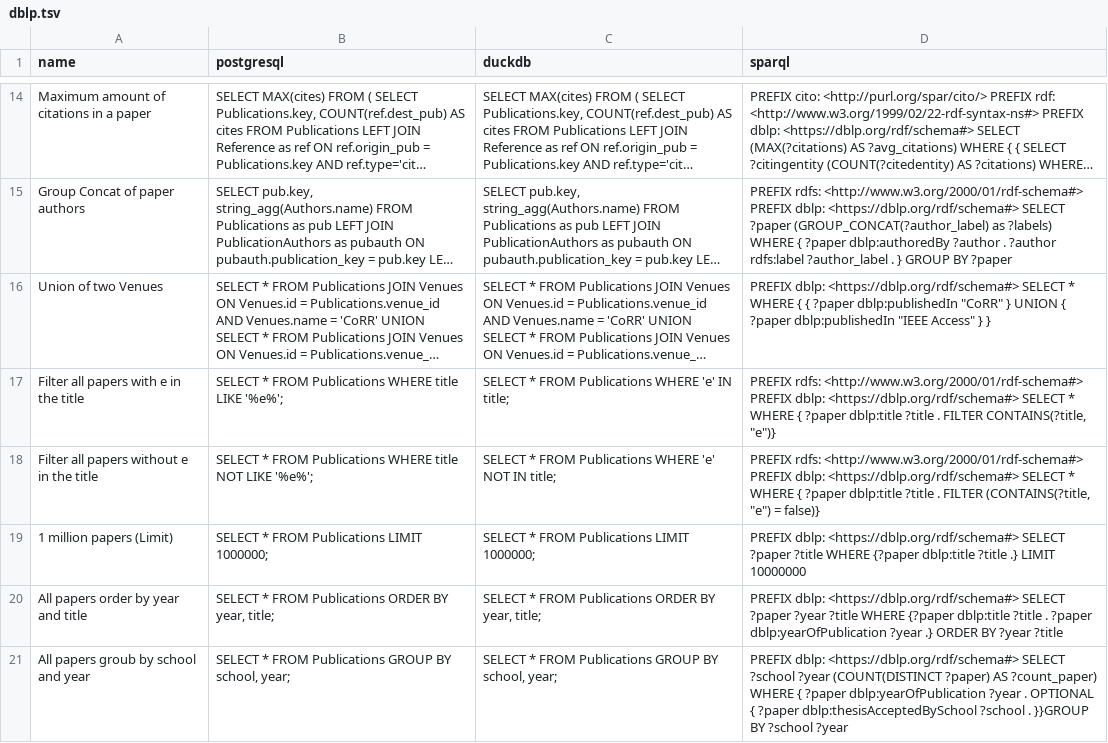
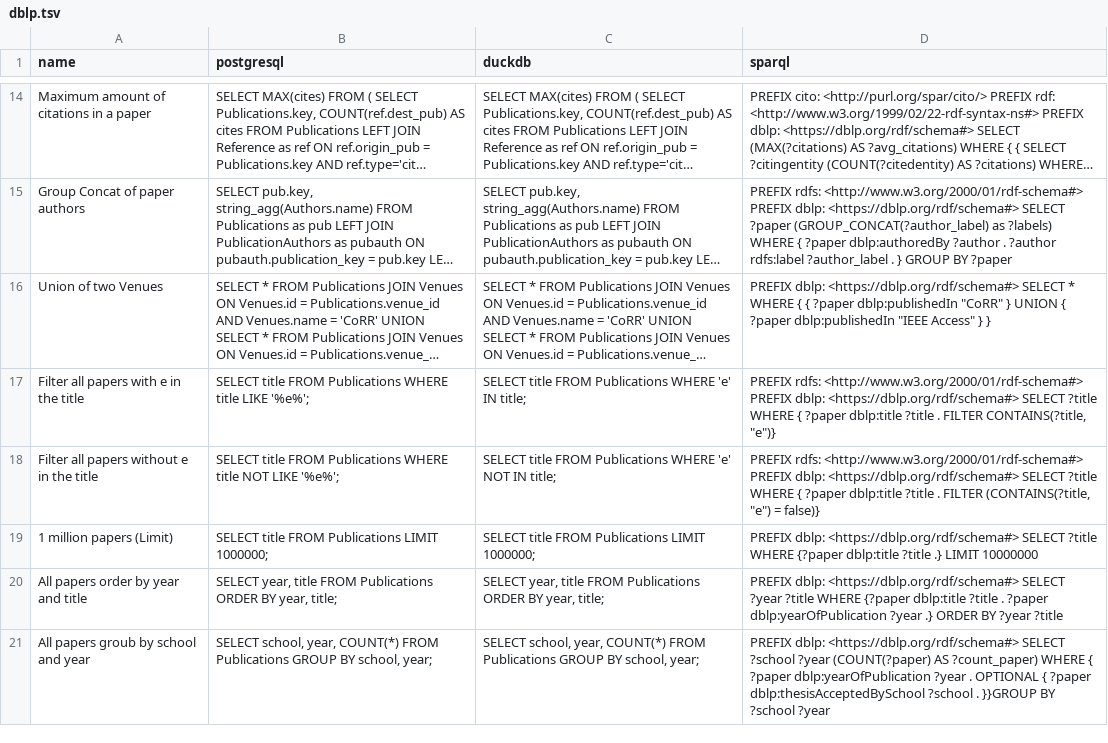
Before and after one commit to Penguinner/bachelor_thesis, a TSV file: src/data/dblp.tsv, drawn as a sheet; only a part is shown, gaps mark what is left out; long unchanged cells end in …; the diff names each change by its address in the sheet, - before the commit and + after, or states it on an @@ line.

Commit message:
Fixed Typing error and updated dblp query set

```diff
--- a/src/data/dblp.tsv
+++ b/src/data/dblp.tsv
-B17 (postgresql): SELECT * FROM Publications…
+B17 (postgresql): SELECT title FROM Publications…
-C17 (duckdb): SELECT * FROM Publications…
+C17 (duckdb): SELECT title FROM Publications…
-D17 (sparql): …<https://dblp.org/rdf/schema#> SELECT * WHERE {…
+D17 (sparql): …<https://dblp.org/rdf/schema#> SELECT ?title WHERE {…
-B18 (postgresql): SELECT * FROM Publications…
+B18 (postgresql): SELECT title FROM Publications…
-C18 (duckdb): SELECT * FROM Publications…
+C18 (duckdb): SELECT title FROM Publications…
-D18 (sparql): …<https://dblp.org/rdf/schema#> SELECT * WHERE {…
+D18 (sparql): …<https://dblp.org/rdf/schema#> SELECT ?title WHERE {…
-B19 (postgresql): SELECT * FROM Publications LIMIT 1000000;
+B19 (postgresql): SELECT title FROM Publications LIMIT 1000000;
-C19 (duckdb): SELECT * FROM Publications LIMIT 1000000;
+C19 (duckdb): SELECT title FROM Publications LIMIT 1000000;
-D19 (sparql): …<https://dblp.org/rdf/schema#> SELECT ?paper ?title WHERE…
+D19 (sparql): …<https://dblp.org/rdf/schema#> SELECT ?title WHERE…
-B20 (postgresql): SELECT * FROM Publications…
+B20 (postgresql): SELECT year, title FROM Publications…
-C20 (duckdb): SELECT * FROM Publications…
+C20 (duckdb): SELECT year, title FROM Publications…
-D20 (sparql): …<https://dblp.org/rdf/schema#> SELECT ?paper ?year ?title…
+D20 (sparql): …<https://dblp.org/rdf/schema#> SELECT ?year ?title…
-B21 (postgresql): SELECT * FROM Publications…
+B21 (postgresql): SELECT school, year, COUNT(*) FROM Publications…
-C21 (duckdb): SELECT * FROM Publications…
+C21 (duckdb): SELECT school, year, COUNT(*) FROM Publications…
-D21 (sparql): …?school ?year (COUNT(DISTINCT ?paper) AS ?count_paper)…
+D21 (sparql): …?school ?year (COUNT(?paper) AS ?count_paper)…
```
Also changed, not shown: 1 other file.
